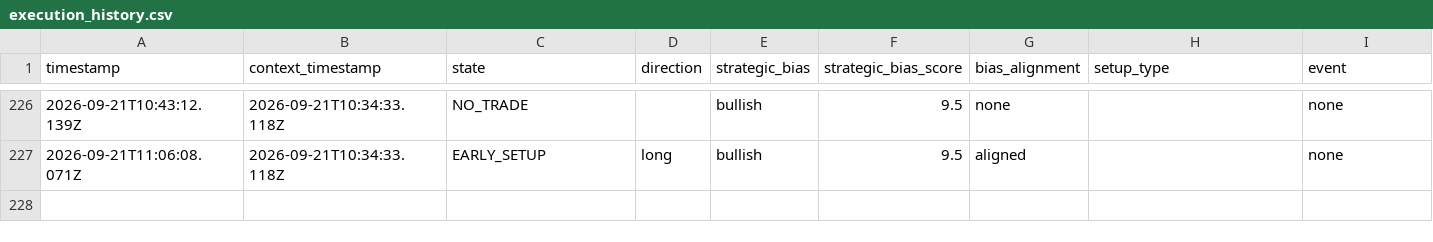
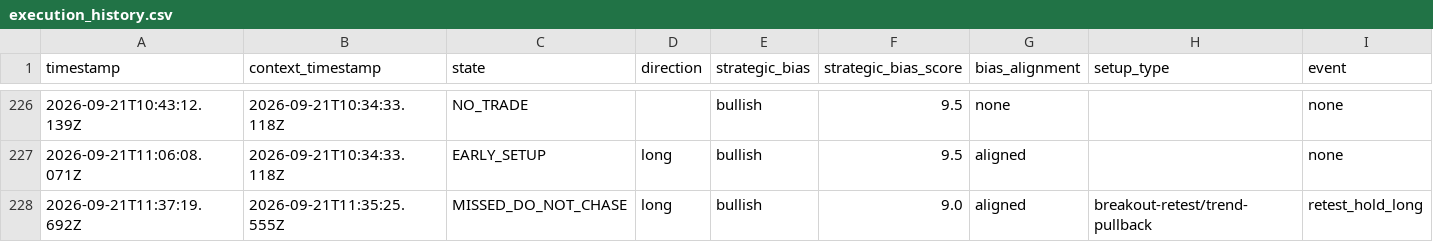
Before and after one commit to themooje412/btc-market-data-collector, a CSV file: execution_history.csv, drawn as a sheet; only a part is shown, gaps mark what is left out; rows hold the shown columns only; the diff names each change by its address in the sheet, - before the commit and + after, or states it on an @@ line.

```diff
--- a/execution_history.csv
+++ b/execution_history.csv
+row 228: 2026-09-21T11:37:19.692Z | 2026-09-21T11:35:25.555Z | MISSED_DO_NOT_CHASE | long | bullish | 9.0 | aligned | breakout-retest/trend-pullback | retest_hold_long
```
Also changed, not shown: 3 other files.
